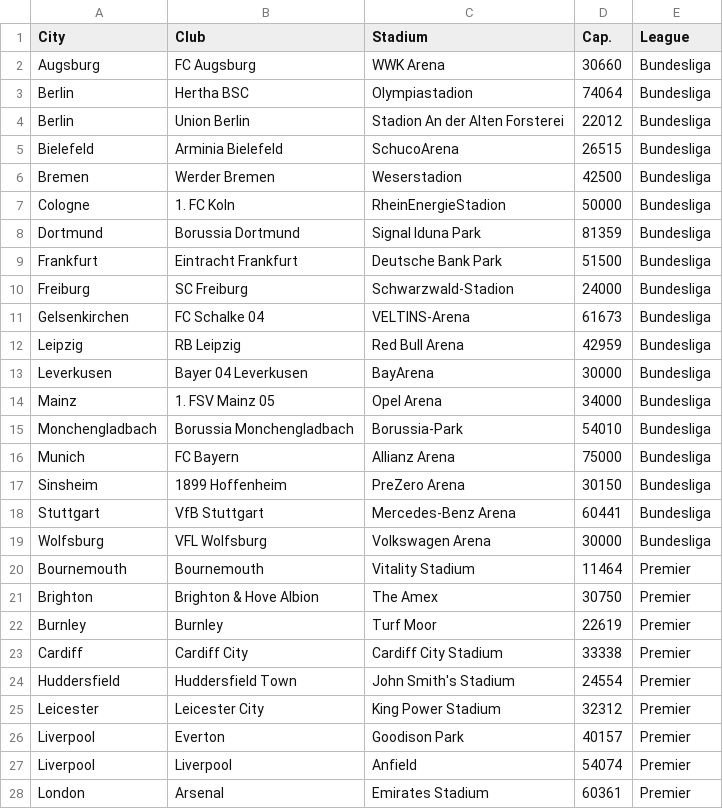
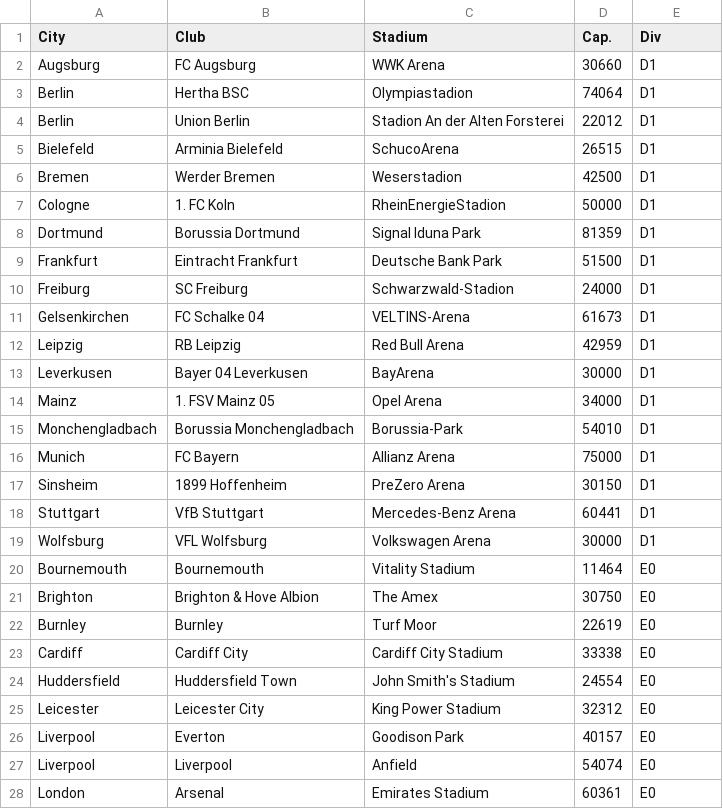
Before and after one commit to georgealym/project-one, a CSV file: Resources/euro_stadiums.csv, drawn as a sheet; only a part is shown; the diff covers the shown part only.

Commit message:
updata stadium csv league to Div.

```diff
--- a/Resources/euro_stadiums.csv
+++ b/Resources/euro_stadiums.csv
@@ -1,28 +1,28 @@
-City,Club,Stadium,Cap.,League
-Augsburg,FC Augsburg,WWK Arena,30660,Bundesliga
-Berlin,Hertha BSC,Olympiastadion,74064,Bundesliga
-Berlin,Union Berlin,Stadion An der Alten Forsterei,22012,Bundesliga
-Bielefeld,Arminia Bielefeld,SchucoArena,26515,Bundesliga
-Bremen,Werder Bremen,Weserstadion,42500,Bundesliga
-Cologne,1. FC Koln,RheinEnergieStadion,50000,Bundesliga
-Dortmund,Borussia Dortmund,Signal Iduna Park,81359,Bundesliga
-Frankfurt,Eintracht Frankfurt,Deutsche Bank Park,51500,Bundesliga
-Freiburg,SC Freiburg,Schwarzwald-Stadion,24000,Bundesliga
-Gelsenkirchen,FC Schalke 04,VELTINS-Arena,61673,Bundesliga
-Leipzig,RB Leipzig,Red Bull Arena,42959,Bundesliga
-Leverkusen,Bayer 04 Leverkusen,BayArena,30000,Bundesliga
-Mainz,1. FSV Mainz 05,Opel Arena,34000,Bundesliga
-Monchengladbach,Borussia Monchengladbach,Borussia-Park,54010,Bundesliga
-Munich,FC Bayern,Allianz Arena,75000,Bundesliga
-Sinsheim,1899 Hoffenheim,PreZero Arena,30150,Bundesliga
-Stuttgart,VfB Stuttgart,Mercedes-Benz Arena,60441,Bundesliga
-Wolfsburg,VFL Wolfsburg,Volkswagen Arena,30000,Bundesliga
-Bournemouth,Bournemouth,Vitality Stadium,11464,Premier
-Brighton,Brighton & Hove Albion,The Amex,30750,Premier
-Burnley,Burnley,Turf Moor,22619,Premier
-Cardiff,Cardiff City,Cardiff City Stadium,33338,Premier
-Huddersfield,Huddersfield Town,John Smith's Stadium,24554,Premier
-Leicester,Leicester City,King Power Stadium,32312,Premier
-Liverpool,Everton,Goodison Park,40157,Premier
-Liverpool,Liverpool,Anfield,54074,Premier
-London,Arsenal,Emirates Stadium,60361,Premier
+City,Club,Stadium,Cap.,Div
+Augsburg,FC Augsburg,WWK Arena,30660,D1
+Berlin,Hertha BSC,Olympiastadion,74064,D1
+Berlin,Union Berlin,Stadion An der Alten Forsterei,22012,D1
+Bielefeld,Arminia Bielefeld,SchucoArena,26515,D1
+Bremen,Werder Bremen,Weserstadion,42500,D1
+Cologne,1. FC Koln,RheinEnergieStadion,50000,D1
+Dortmund,Borussia Dortmund,Signal Iduna Park,81359,D1
+Frankfurt,Eintracht Frankfurt,Deutsche Bank Park,51500,D1
+Freiburg,SC Freiburg,Schwarzwald-Stadion,24000,D1
+Gelsenkirchen,FC Schalke 04,VELTINS-Arena,61673,D1
+Leipzig,RB Leipzig,Red Bull Arena,42959,D1
+Leverkusen,Bayer 04 Leverkusen,BayArena,30000,D1
+Mainz,1. FSV Mainz 05,Opel Arena,34000,D1
+Monchengladbach,Borussia Monchengladbach,Borussia-Park,54010,D1
+Munich,FC Bayern,Allianz Arena,75000,D1
+Sinsheim,1899 Hoffenheim,PreZero Arena,30150,D1
+Stuttgart,VfB Stuttgart,Mercedes-Benz Arena,60441,D1
+Wolfsburg,VFL Wolfsburg,Volkswagen Arena,30000,D1
+Bournemouth,Bournemouth,Vitality Stadium,11464,E0
+Brighton,Brighton & Hove Albion,The Amex,30750,E0
+Burnley,Burnley,Turf Moor,22619,E0
+Cardiff,Cardiff City,Cardiff City Stadium,33338,E0
+Huddersfield,Huddersfield Town,John Smith's Stadium,24554,E0
+Leicester,Leicester City,King Power Stadium,32312,E0
+Liverpool,Everton,Goodison Park,40157,E0
+Liverpool,Liverpool,Anfield,54074,E0
+London,Arsenal,Emirates Stadium,60361,E0
```
Also changed, not shown: 51 edited cells elsewhere in this file.
